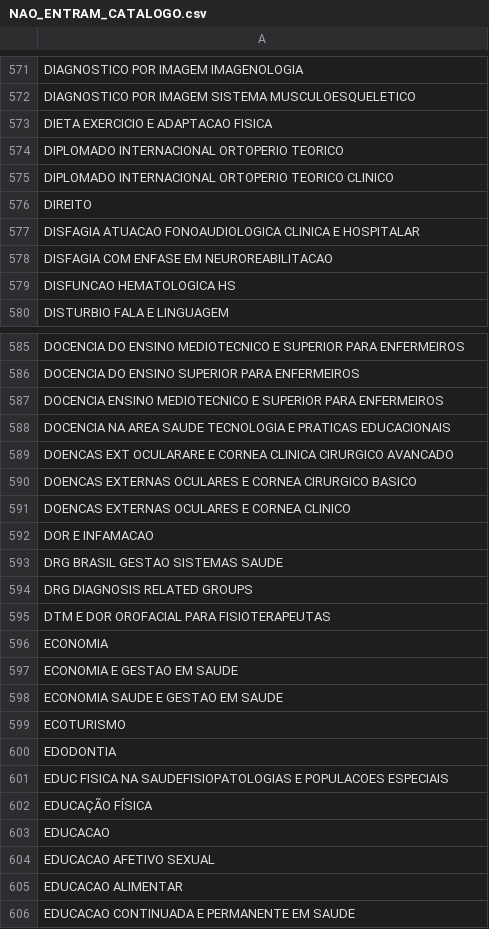
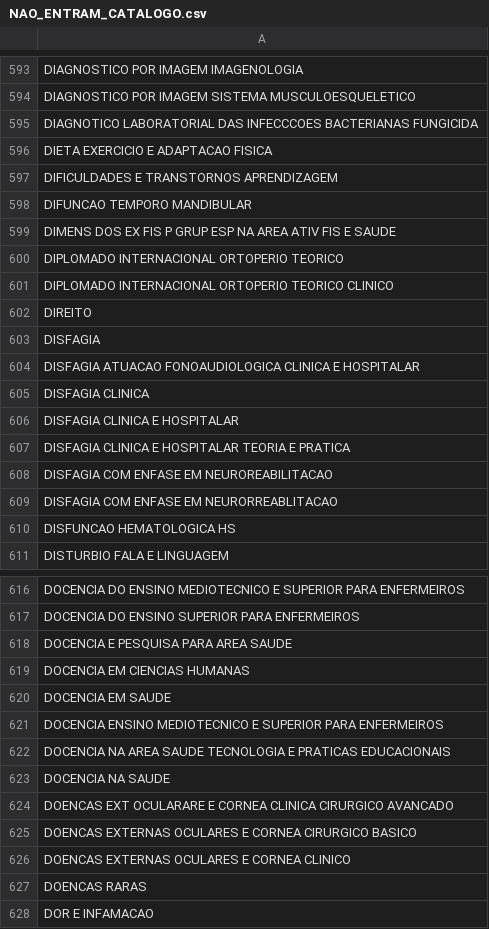
Before and after one commit to alexandrehcarmo/CatalogoPosMed, a CSV file: NAO_ENTRAM_CATALOGO.csv, drawn as a sheet; only a part is shown, gaps mark what is left out; the shorter side is filled out with more unchanged rows; the diff covers the shown part only; the diff names each change by its address in the sheet, - before the commit and + after, or states it on an @@ line.

Commit message:
Adicionar CSV NAO_ENTRAM_CATALOGO para deploy

```diff
--- a/NAO_ENTRAM_CATALOGO.csv
+++ b/NAO_ENTRAM_CATALOGO.csv
+row 595: DIAGNOTICO LABORATORIAL DAS INFECCCOES BACTERIANAS FUNGICIDA
+row 597: DIFICULDADES E TRANSTORNOS APRENDIZAGEM
+row 598: DIFUNCAO TEMPORO MANDIBULAR
+row 599: DIMENS DOS EX FIS P GRUP ESP NA AREA ATIV FIS E SAUDE
+row 603: DISFAGIA
+row 605: DISFAGIA CLINICA
+row 606: DISFAGIA CLINICA E HOSPITALAR
+row 607: DISFAGIA CLINICA E HOSPITALAR TEORIA E PRATICA
+row 609: DISFAGIA COM ENFASE EM NEURORREABLITACAO
+row 618: DOCENCIA E PESQUISA PARA AREA SAUDE
+row 619: DOCENCIA EM CIENCIAS HUMANAS
+row 620: DOCENCIA EM SAUDE
+row 623: DOCENCIA NA SAUDE
+row 627: DOENCAS RARAS
```
Also changed, not shown: 23 added rows and 4 moved rows elsewhere in this file.
